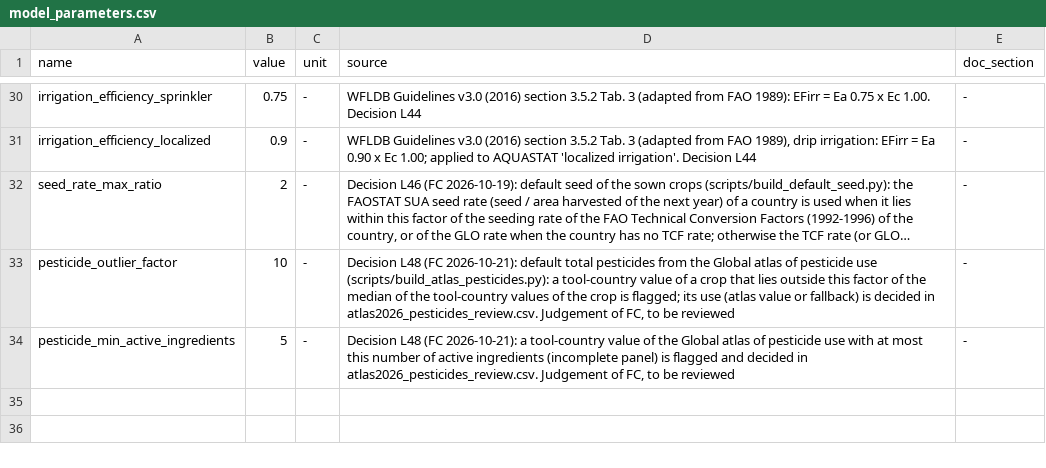
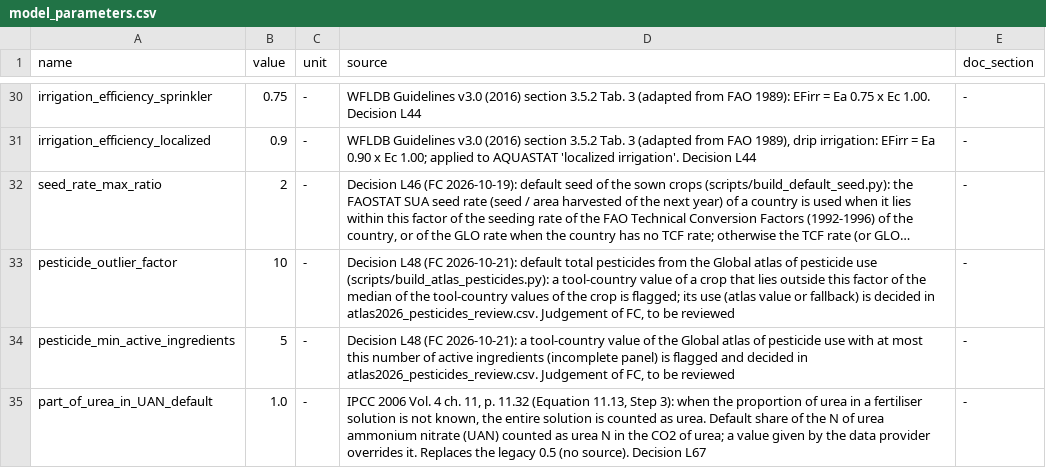
Before and after one commit to cirone-ecoinvent/agritoolv.1, a CSV file: data/model_parameters.csv, drawn as a sheet; only a part is shown, gaps mark what is left out; long unchanged cells end in …; the diff names each change by its address in the sheet, - before the commit and + after, or states it on an @@ line.

Commit message:
Add the CAN composition of CPSTC-520 and the default urea share of UAN (L67)
data/can_composition.csv: ammonium nitrate 0.771, dolomite 0.229 and N 0.2699 kg
per kg of calcium ammonium nitrate (ecoinvent technical correction CPSTC-520,
Fertilizers Europe composition), registered in sources.csv and data/README.md.
model_parameters.csv: part_of_urea_in_UAN_default 1.0 (IPCC 2006 Vol. 4 ch. 11,
p. 11.32, Step 3).

Refs #52

```diff
--- a/data/model_parameters.csv
+++ b/data/model_parameters.csv
+row 35: part_of_urea_in_UAN_default | 1.0 | - | IPCC 2006 Vol. 4 ch. 11, p. 11.32 (Equation 11.13, Step 3): when the proportion of urea in a fertiliser solution is not known, the entire solution is counted as urea. Default share of the N of urea ammonium nitrate (UAN) counted as urea N in the CO2 of urea; a value given by the data provider overrides it. Replaces the legacy 0.5 (no source). Decision L67 | -
```
Also changed, not shown: data/sources.csv, 2 other files.
